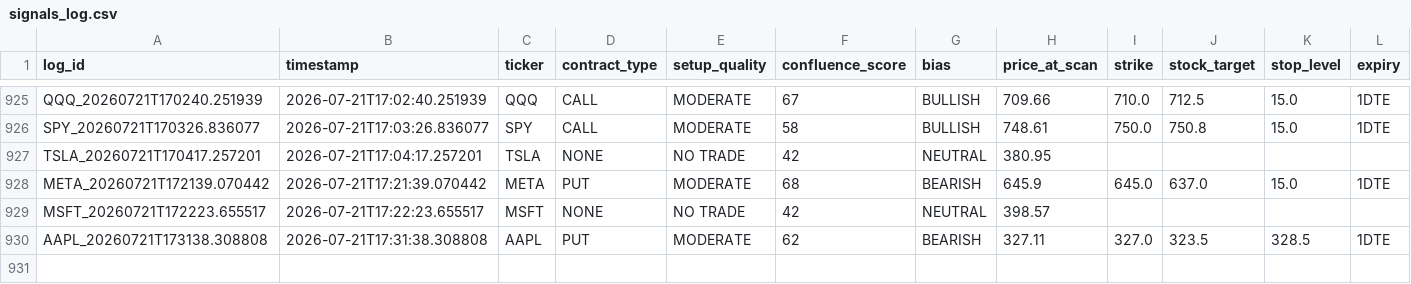
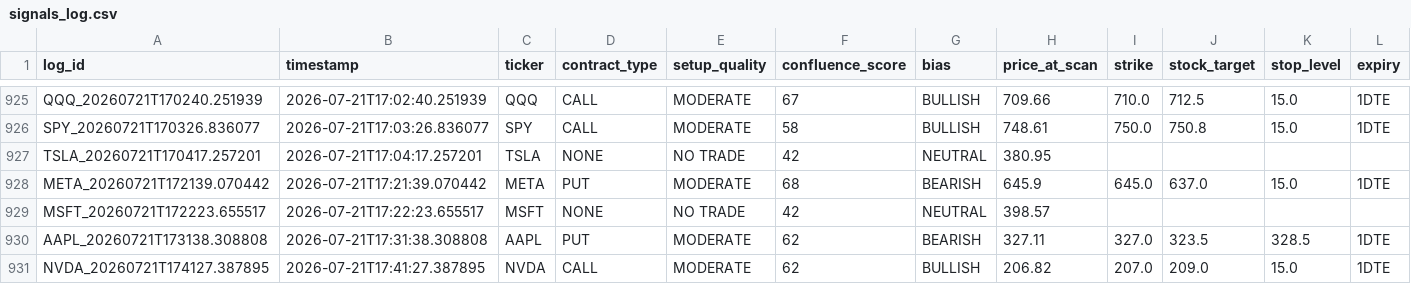
Before and after one commit to xel0irg/stock-ai-bot, a CSV file: backtest/signals_log.csv, drawn as a sheet; only a part is shown, gaps mark what is left out; rows hold the shown columns only; the diff names each change by its address in the sheet, - before the commit and + after, or states it on an @@ line.

Commit message:
chore: update backtest log + prescreener state [skip ci]

```diff
--- a/backtest/signals_log.csv
+++ b/backtest/signals_log.csv
+row 931: NVDA_20260721T174127.387895 | 2026-07-21T17:41:27.387895 | NVDA | CALL | MODERATE | 62 | BULLISH | 206.82 | 207.0 | 209.0 | 15.0 | 1DTE
```
Also changed, not shown: 1 other file.
